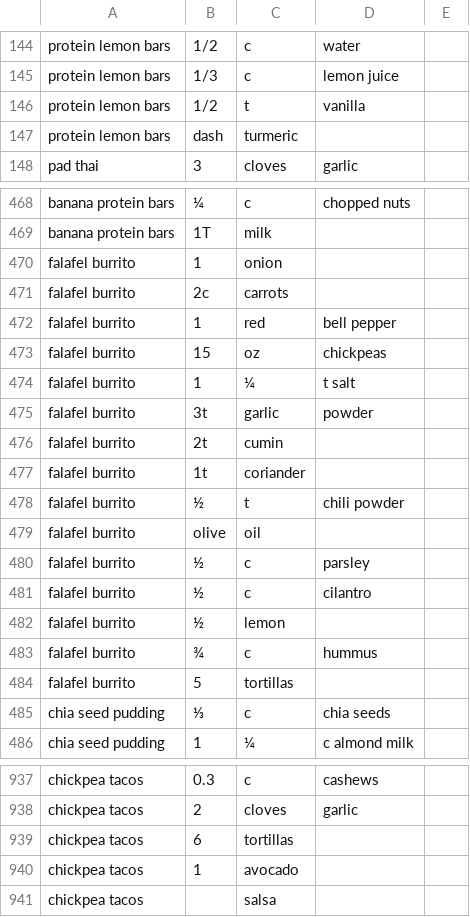
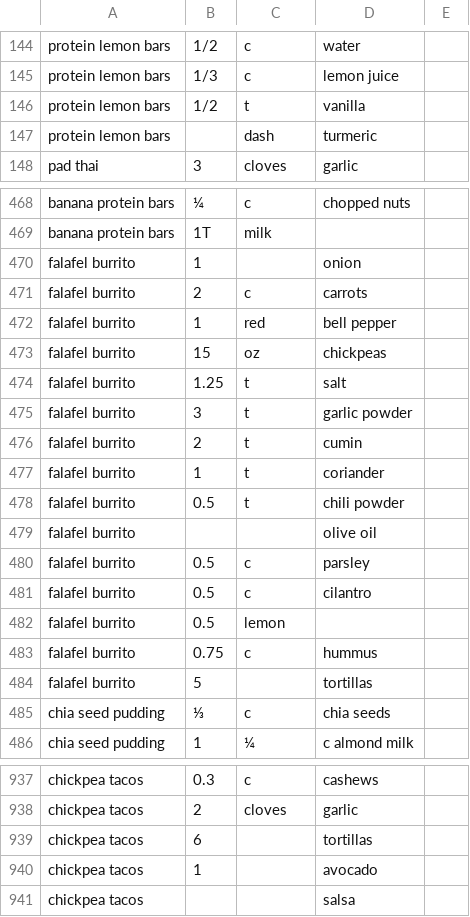
Before and after one commit to kwils119/grocery-list, a CSV file: recipes.csv, drawn as a sheet; only a part is shown, gaps mark what is left out; the diff covers the shown part only.

```diff
--- a/recipes.csv
+++ b/recipes.csv
@@ -146,3 +146,3 @@ protein lemon bars,1/3,c,lemon juice
 protein lemon bars,1/2,t,vanilla
-protein lemon bars,dash,turmeric,
+protein lemon bars,,dash,turmeric
 pad thai,3,cloves,garlic
@@ -469,17 +469,17 @@ banana protein bars,¼,c,chopped nuts
 banana protein bars,1T,milk,
-falafel burrito,1,onion,
-falafel burrito,2c,carrots,
+falafel burrito,1,,onion
+falafel burrito,2,c,carrots
 falafel burrito,1,red,bell pepper
 falafel burrito,15,oz,chickpeas
-falafel burrito,1,¼,t salt
-falafel burrito,3t,garlic,powder
-falafel burrito,2t,cumin,
-falafel burrito,1t,coriander,
-falafel burrito,½,t,chili powder
-falafel burrito,olive,oil,
-falafel burrito,½,c,parsley
-falafel burrito,½,c,cilantro
-falafel burrito,½,lemon,
-falafel burrito,¾,c,hummus
-falafel burrito,5,tortillas,
+falafel burrito,1.25,t, salt
+falafel burrito,3, t, garlic powder
+falafel burrito,2,t,cumin
+falafel burrito,1,t,coriander
+falafel burrito,0.5,t,chili powder
+falafel burrito,,,olive oil
+falafel burrito,0.5,c,parsley
+falafel burrito,0.5,c,cilantro
+falafel burrito,0.5,lemon,
+falafel burrito,0.75,c,hummus
+falafel burrito,5,,tortillas
 chia seed pudding,⅓,c,chia seeds
@@ -938,4 +938,4 @@ chickpea tacos, 0.3, c, cashews
 chickpea tacos, 2, cloves, garlic
-chickpea tacos, 6, tortillas
-chickpea tacos, 1, avocado
-chickpea tacos, , salsa
+chickpea tacos, 6, , tortillas
+chickpea tacos, 1,, avocado
+chickpea tacos,,,salsa
```
Also changed, not shown: 1 edited cell elsewhere in this file, 1 other file.
